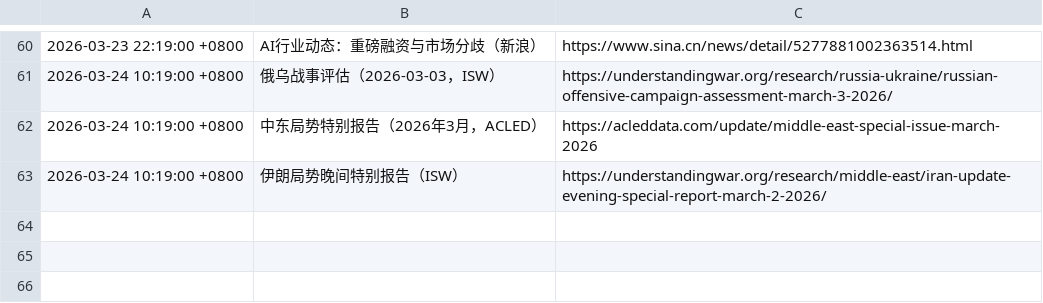
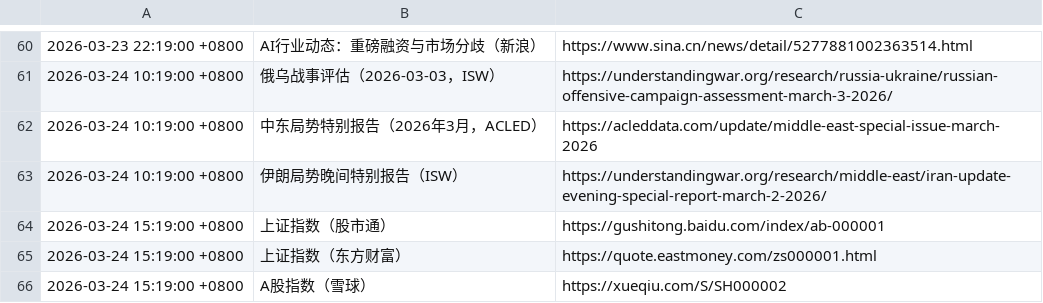
Before and after one commit to silica-nora/nora, a TSV file: memory/news-push-history.tsv, drawn as a sheet; only a part is shown, gaps mark what is left out.

```diff
--- a/memory/news-push-history.tsv
+++ b/memory/news-push-history.tsv
@@ -63 +63,4 @@
 2026-03-24 10:19:00 +0800	伊朗局势晚间特别报告（ISW）	https://understandingwar.org/research/middle-east/iran-update-evening-special-report-march-2-2026/
+2026-03-24 15:19:00 +0800	上证指数（股市通）	https://gushitong.baidu.com/index/ab-000001
+2026-03-24 15:19:00 +0800	上证指数（东方财富）	https://quote.eastmoney.com/zs000001.html
+2026-03-24 15:19:00 +0800	A股指数（雪球）	https://xueqiu.com/S/SH000002
```
Also changed, not shown: 2 other files.
